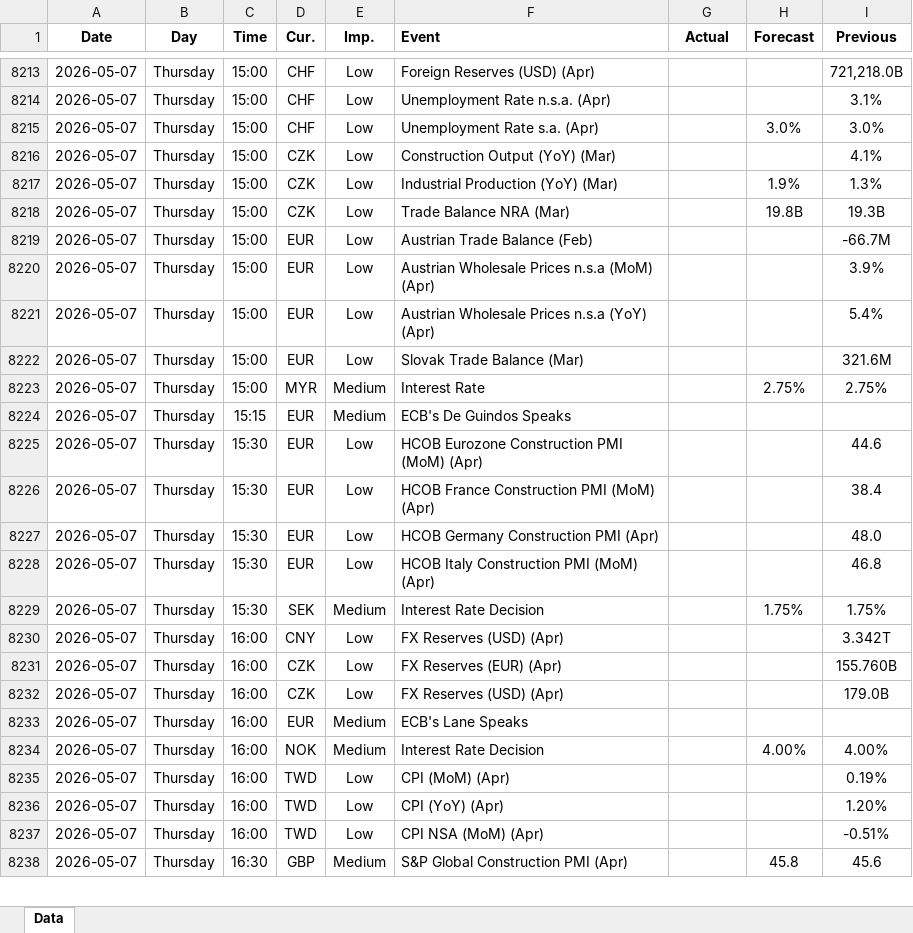
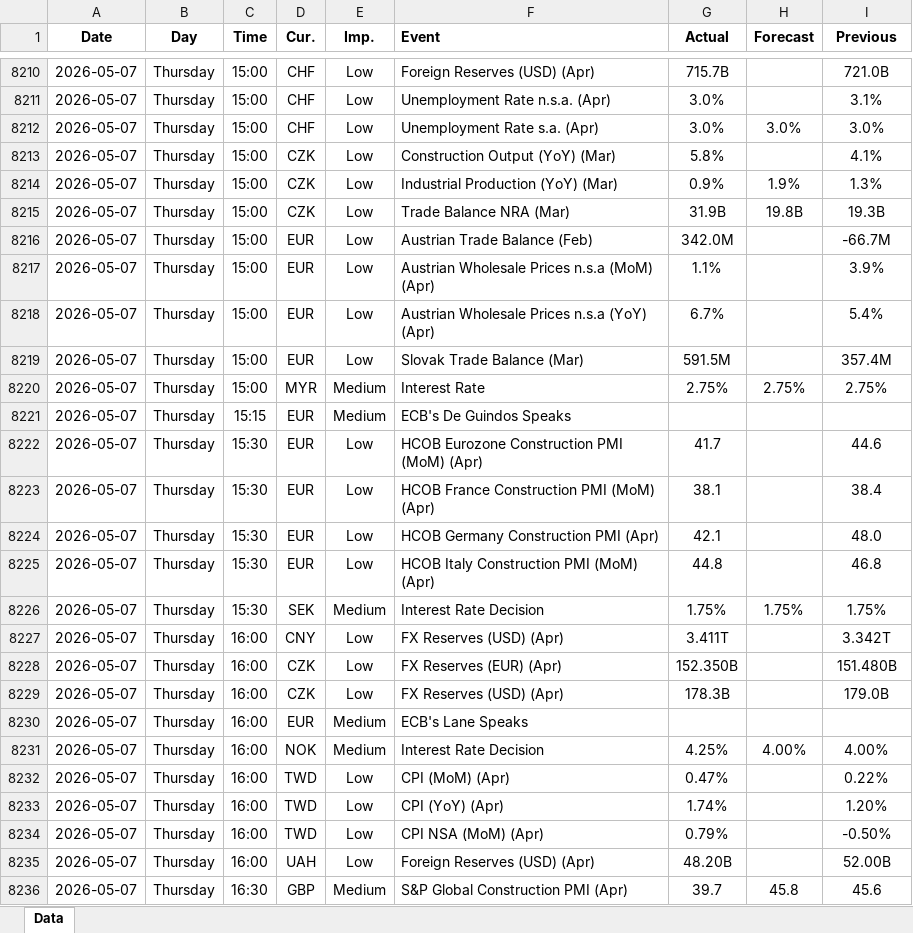
Before and after one commit to yiyousiow000814/XAUUSD-Calendar-Agent, an Excel workbook: data/Economic_Calendar/2026/2026_calendar.xlsx, sheet Data, drawn as a sheet; only a part is shown, gaps mark what is left out; values as stored, in another font and other column widths than the file's, no borders; addresses are those after the commit; the diff covers the shown part only; the diff names each change by its address in the sheet, - before the commit and + after, or states it on an @@ line.

```diff
--- a/data/Economic_Calendar/2026/2026_calendar.xlsx (sheet Data)
+++ b/data/Economic_Calendar/2026/2026_calendar.xlsx (sheet Data)
-G8210 (Actual): (empty)
+G8210 (Actual): 715.7B
-I8210 (Previous): 721,218.0B
+I8210 (Previous): 721.0B
-G8211:G8212 (Actual): (empty)
+G8211:G8212 (Actual): 3.0%
-G8213 (Actual): (empty)
+G8213 (Actual): 5.8%
-G8214 (Actual): (empty)
+G8214 (Actual): 0.9%
-G8215 (Actual): (empty)
+G8215 (Actual): 31.9B
-G8216 (Actual): (empty)
+G8216 (Actual): 342.0M
-G8217 (Actual): (empty)
+G8217 (Actual): 1.1%
-G8218 (Actual): (empty)
+G8218 (Actual): 6.7%
-G8219 (Actual): (empty)
+G8219 (Actual): 591.5M
-I8219 (Previous): 321.6M
+I8219 (Previous): 357.4M
-G8220 (Actual): (empty)
+G8220 (Actual): 2.75%
-G8222 (Actual): (empty)
+G8222 (Actual): 41.7
-G8223 (Actual): (empty)
+G8223 (Actual): 38.1
-G8224 (Actual): (empty)
+G8224 (Actual): 42.1
-G8225 (Actual): (empty)
+G8225 (Actual): 44.8
-G8226 (Actual): (empty)
+G8226 (Actual): 1.75%
-G8227 (Actual): (empty)
+G8227 (Actual): 3.411T
-G8228 (Actual): (empty)
+G8228 (Actual): 152.350B
-I8228 (Previous): 155.760B
+I8228 (Previous): 151.480B
-G8229 (Actual): (empty)
+G8229 (Actual): 178.3B
-G8231 (Actual): (empty)
+G8231 (Actual): 4.25%
-G8232 (Actual): (empty)
+G8232 (Actual): 0.47%
-I8232 (Previous): 0.19%
+I8232 (Previous): 0.22%
-G8233 (Actual): (empty)
+G8233 (Actual): 1.74%
-G8234 (Actual): (empty)
+G8234 (Actual): 0.79%
-I8234 (Previous): -0.51%
+I8234 (Previous): -0.50%
+row 8235: 2026-05-07 | Thursday | 16:00 | UAH | Low | Foreign Reserves (USD) (Apr) | 48.20B |  | 52.00B
-G8236 (Actual): (empty)
+G8236 (Actual): 39.7
```
Also changed, not shown: 38 added rows, 17 removed rows, 172 edited cells and cell formats elsewhere in this sheet, 2 other files.
